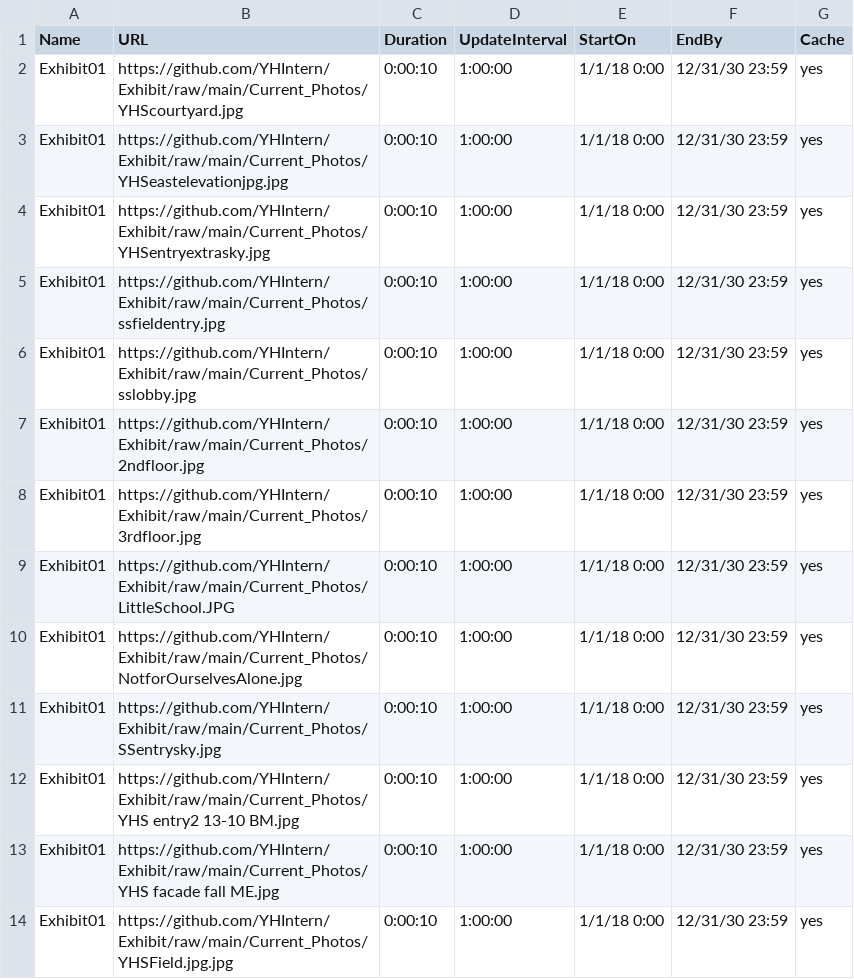
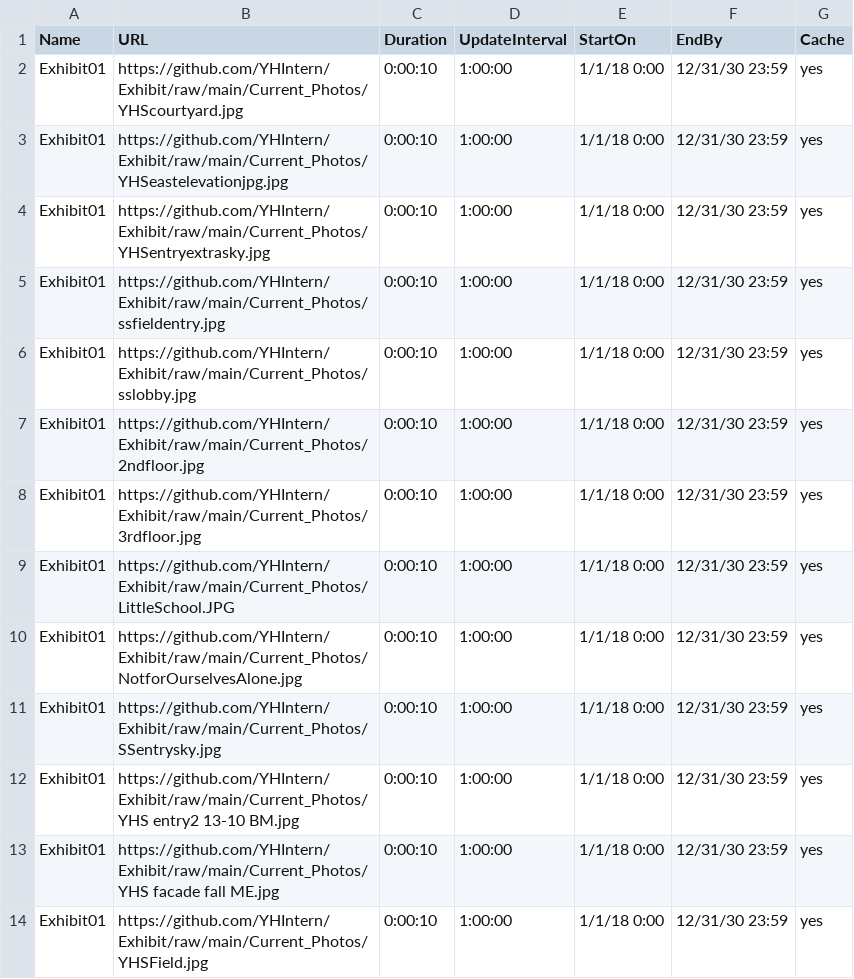
Before and after one commit to YHIntern/Exhibit, a CSV file: Playlist.csv, drawn as a sheet.

Commit message:
Update Playlist.csv

```diff
--- a/Playlist.csv
+++ b/Playlist.csv
@@ -13,2 +13,2 @@ Exhibit01,https://github.com/YHIntern/Exhibit/raw/main/Current_Photos/YHS entry2
 Exhibit01,https://github.com/YHIntern/Exhibit/raw/main/Current_Photos/YHS facade fall ME.jpg,0:00:10,1:00:00,1/1/18 0:00,12/31/30 23:59,yes
-Exhibit01,https://github.com/YHIntern/Exhibit/raw/main/Current_Photos/YHSField.jpg.jpg,0:00:10,1:00:00,1/1/18 0:00,12/31/30 23:59,yes
+Exhibit01,https://github.com/YHIntern/Exhibit/raw/main/Current_Photos/YHSField.jpg,0:00:10,1:00:00,1/1/18 0:00,12/31/30 23:59,yes
```
